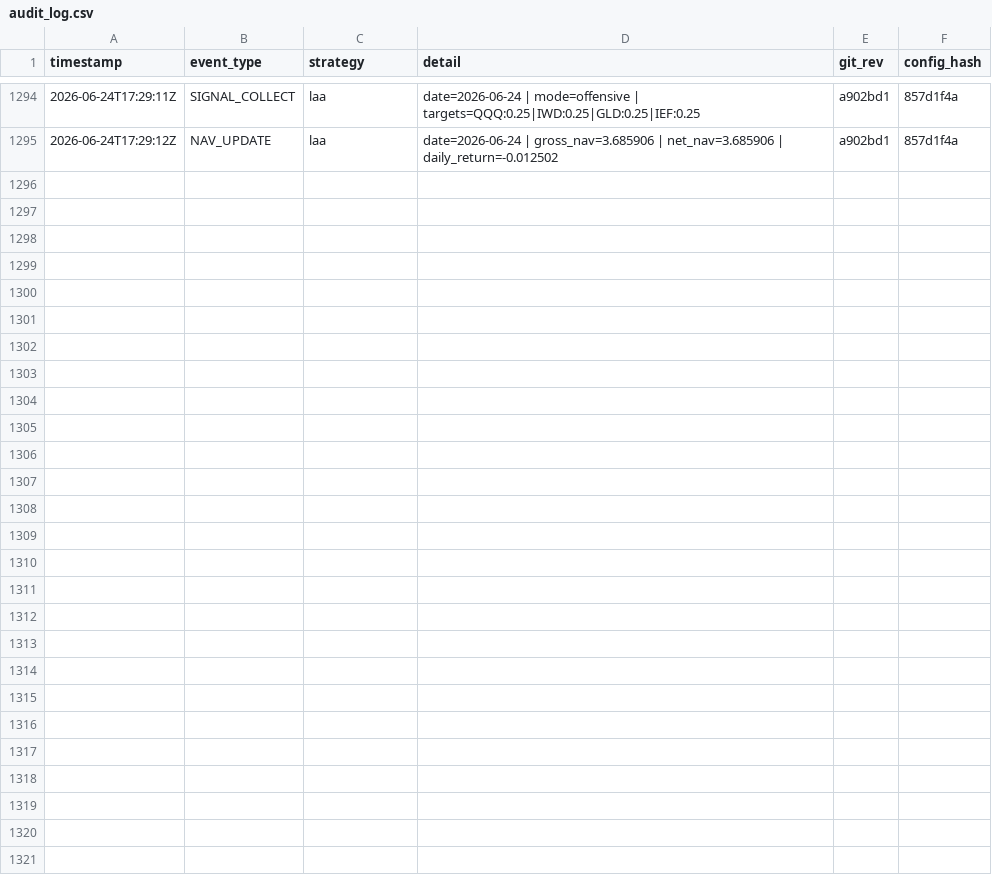
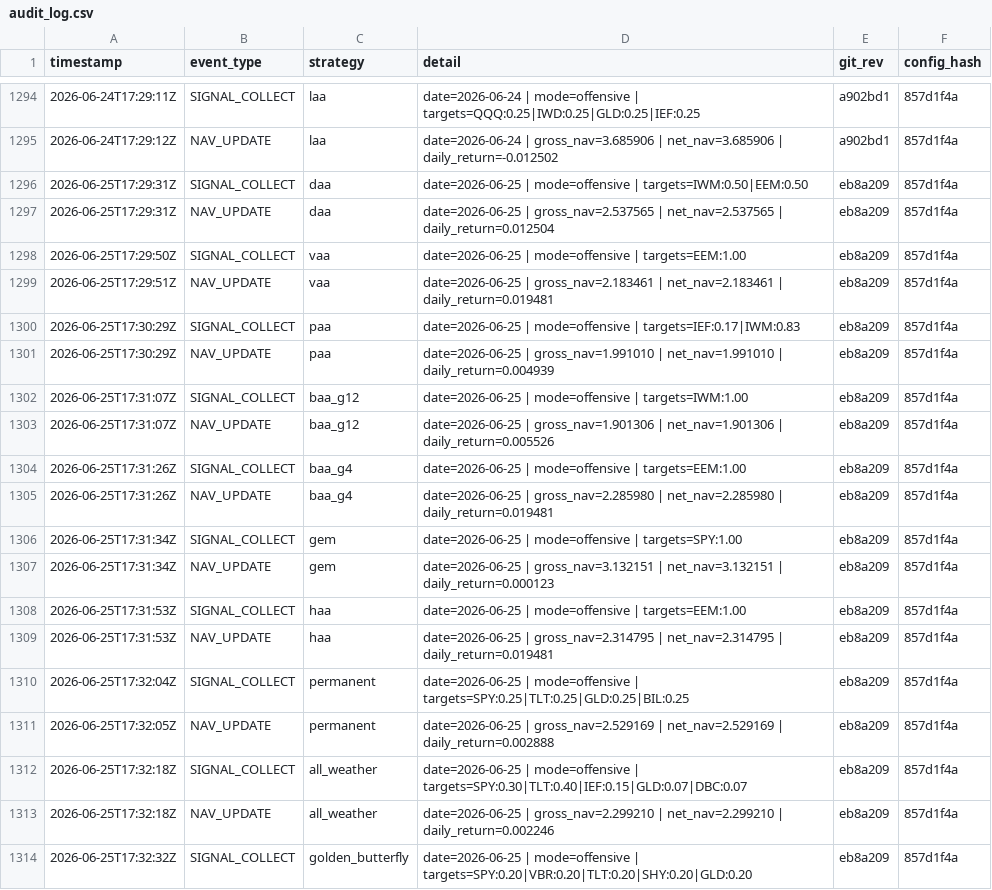
Before and after one commit to phj1120/classicQuant, a CSV file: data/audit_log.csv, drawn as a sheet; only a part is shown, gaps mark what is left out; the diff covers the shown part only.

```diff
--- a/data/audit_log.csv
+++ b/data/audit_log.csv
@@ -1295 +1295,20 @@ timestamp,event_type,strategy,detail,git_rev,config_hash
 2026-06-24T17:29:12Z,NAV_UPDATE,laa,date=2026-06-24 | gross_nav=3.685906 | net_nav=3.685906 | daily_return=-0.012502,a902bd1,857d1f4a
+2026-06-25T17:29:31Z,SIGNAL_COLLECT,daa,date=2026-06-25 | mode=offensive | targets=IWM:0.50|EEM:0.50,eb8a209,857d1f4a
+2026-06-25T17:29:31Z,NAV_UPDATE,daa,date=2026-06-25 | gross_nav=2.537565 | net_nav=2.537565 | daily_return=0.012504,eb8a209,857d1f4a
+2026-06-25T17:29:50Z,SIGNAL_COLLECT,vaa,date=2026-06-25 | mode=offensive | targets=EEM:1.00,eb8a209,857d1f4a
+2026-06-25T17:29:51Z,NAV_UPDATE,vaa,date=2026-06-25 | gross_nav=2.183461 | net_nav=2.183461 | daily_return=0.019481,eb8a209,857d1f4a
+2026-06-25T17:30:29Z,SIGNAL_COLLECT,paa,date=2026-06-25 | mode=offensive | targets=IEF:0.17|IWM:0.83,eb8a209,857d1f4a
+2026-06-25T17:30:29Z,NAV_UPDATE,paa,date=2026-06-25 | gross_nav=1.991010 | net_nav=1.991010 | daily_return=0.004939,eb8a209,857d1f4a
+2026-06-25T17:31:07Z,SIGNAL_COLLECT,baa_g12,date=2026-06-25 | mode=offensive | targets=IWM:1.00,eb8a209,857d1f4a
+2026-06-25T17:31:07Z,NAV_UPDATE,baa_g12,date=2026-06-25 | gross_nav=1.901306 | net_nav=1.901306 | daily_return=0.005526,eb8a209,857d1f4a
+2026-06-25T17:31:26Z,SIGNAL_COLLECT,baa_g4,date=2026-06-25 | mode=offensive | targets=EEM:1.00,eb8a209,857d1f4a
+2026-06-25T17:31:26Z,NAV_UPDATE,baa_g4,date=2026-06-25 | gross_nav=2.285980 | net_nav=2.285980 | daily_return=0.019481,eb8a209,857d1f4a
+2026-06-25T17:31:34Z,SIGNAL_COLLECT,gem,date=2026-06-25 | mode=offensive | targets=SPY:1.00,eb8a209,857d1f4a
+2026-06-25T17:31:34Z,NAV_UPDATE,gem,date=2026-06-25 | gross_nav=3.132151 | net_nav=3.132151 | daily_return=0.000123,eb8a209,857d1f4a
+2026-06-25T17:31:53Z,SIGNAL_COLLECT,haa,date=2026-06-25 | mode=offensive | targets=EEM:1.00,eb8a209,857d1f4a
+2026-06-25T17:31:53Z,NAV_UPDATE,haa,date=2026-06-25 | gross_nav=2.314795 | net_nav=2.314795 | daily_return=0.019481,eb8a209,857d1f4a
+2026-06-25T17:32:04Z,SIGNAL_COLLECT,permanent,date=2026-06-25 | mode=offensive | targets=SPY:0.25|TLT:0.25|GLD:0.25|BIL:0.25,eb8a209,857d1f4a
+2026-06-25T17:32:05Z,NAV_UPDATE,permanent,date=2026-06-25 | gross_nav=2.529169 | net_nav=2.529169 | daily_return=0.002888,eb8a209,857d1f4a
+2026-06-25T17:32:18Z,SIGNAL_COLLECT,all_weather,date=2026-06-25 | mode=offensive | targets=SPY:0.30|TLT:0.40|IEF:0.15|GLD:0.07|DBC:0.07,eb8a209,857d1f4a
+2026-06-25T17:32:18Z,NAV_UPDATE,all_weather,date=2026-06-25 | gross_nav=2.299210 | net_nav=2.299210 | daily_return=0.002246,eb8a209,857d1f4a
+2026-06-25T17:32:32Z,SIGNAL_COLLECT,golden_butterfly,date=2026-06-25 | mode=offensive | targets=SPY:0.20|VBR:0.20|TLT:0.20|SHY:0.20|GLD:0.20,eb8a209,857d1f4a
```
Also changed, not shown: 11 added rows elsewhere in this file, data/holdings.csv, data/portfolio.csv, 8 other files.
